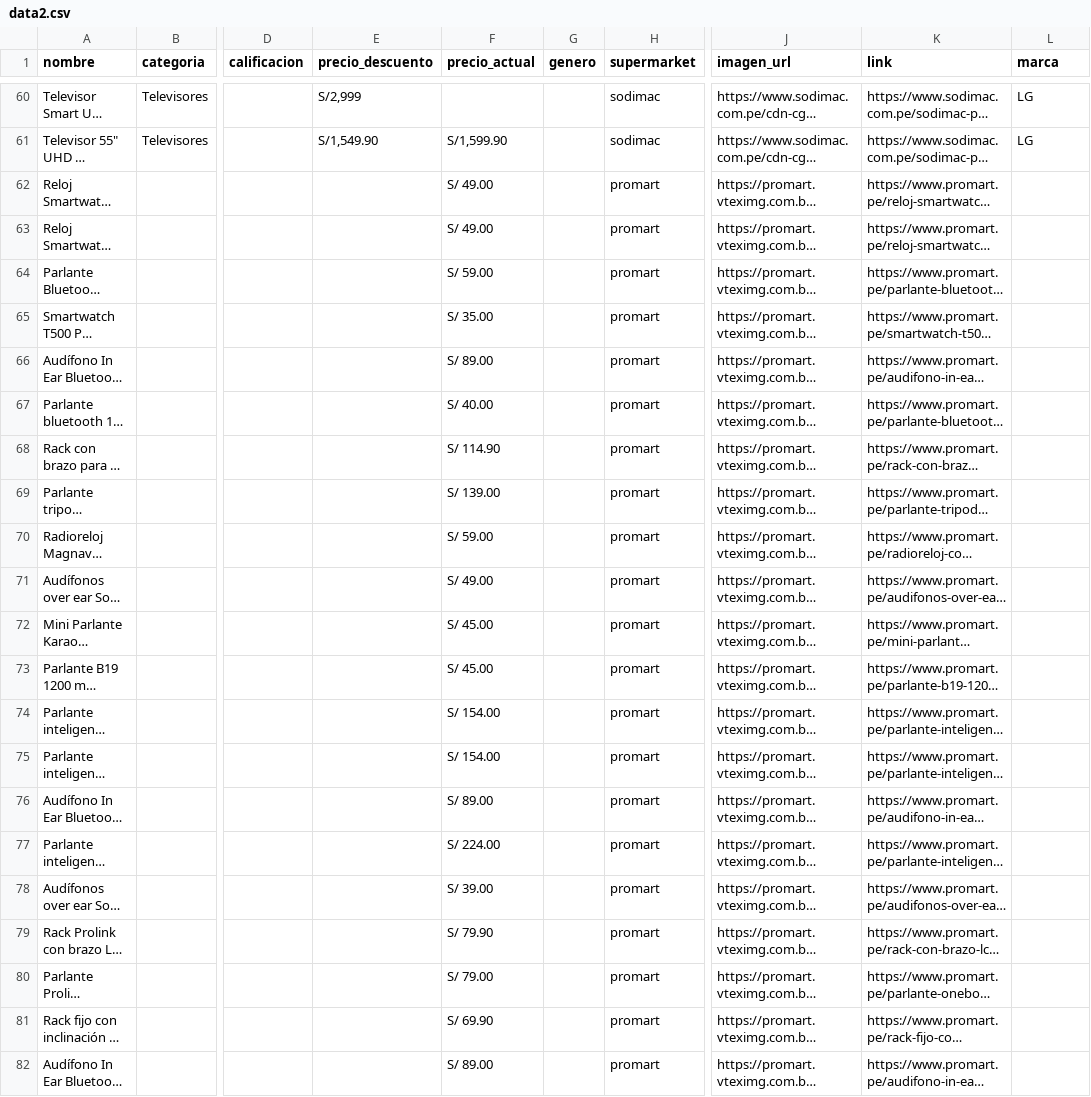
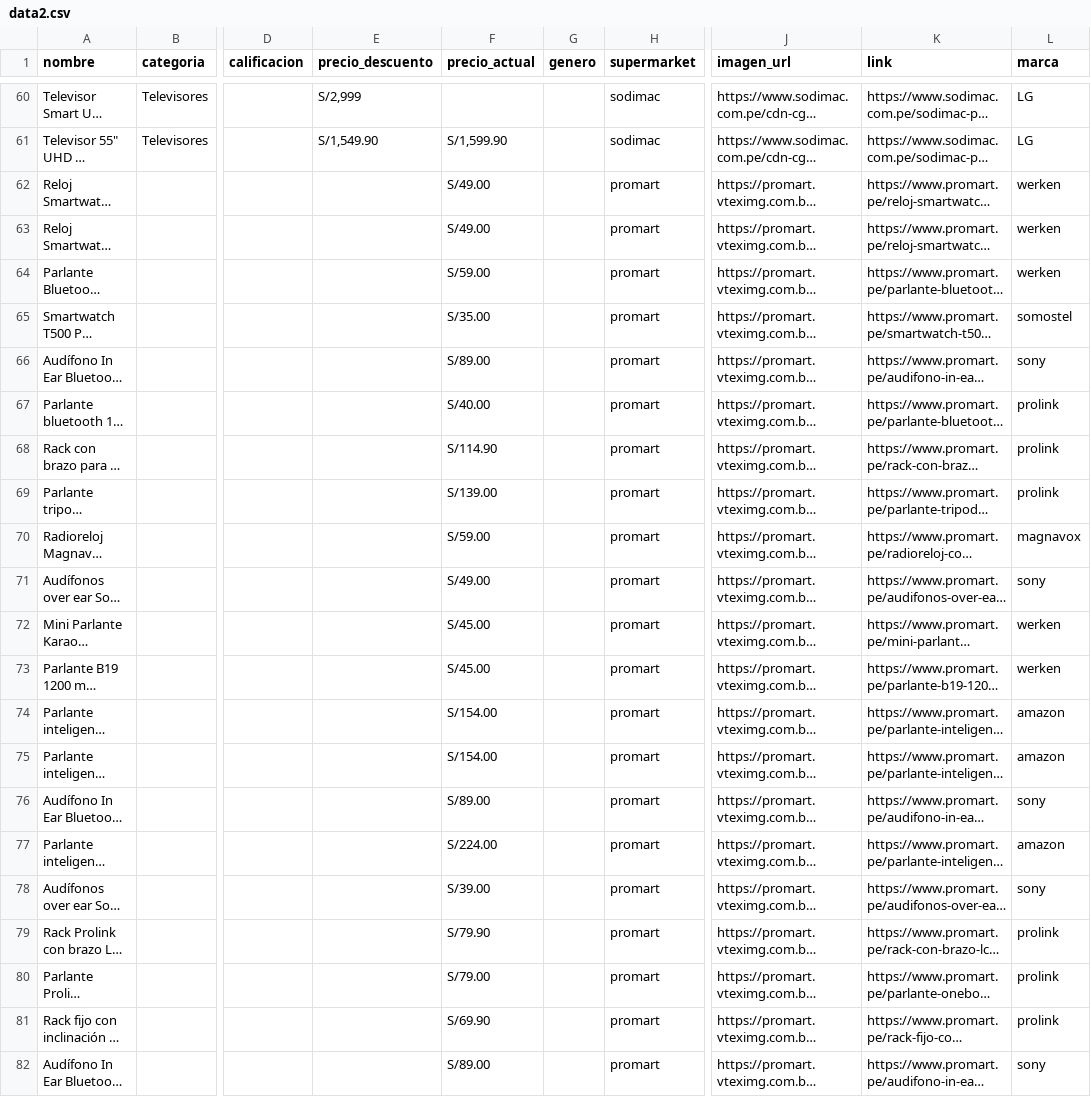
Before and after one commit to Darwin261082/cosenos, a CSV file: dataset/data2.csv, drawn as a sheet; only a part is shown, gaps mark what is left out; long unchanged cells end in …; the diff covers the shown part only; the diff names each change by its address in the sheet, - before the commit and + after, or states it on an @@ line.

Commit message:
datas

```diff
--- a/dataset/data2.csv
+++ b/dataset/data2.csv
-F62:F63 (precio_actual): S/ 49.00
+F62:F63 (precio_actual): S/49.00
-L62:L64 (marca): (empty)
+L62:L64 (marca): werken
-F64 (precio_actual): S/ 59.00
+F64 (precio_actual): S/59.00
-F65 (precio_actual): S/ 35.00
+F65 (precio_actual): S/35.00
-L65 (marca): (empty)
+L65 (marca): somostel
-F66 (precio_actual): S/ 89.00
+F66 (precio_actual): S/89.00
-L66 (marca): (empty)
+L66 (marca): sony
-F67 (precio_actual): S/ 40.00
+F67 (precio_actual): S/40.00
-L67:L69 (marca): (empty)
+L67:L69 (marca): prolink
-F68 (precio_actual): S/ 114.90
+F68 (precio_actual): S/114.90
-F69 (precio_actual): S/ 139.00
+F69 (precio_actual): S/139.00
-F70 (precio_actual): S/ 59.00
+F70 (precio_actual): S/59.00
-L70 (marca): (empty)
+L70 (marca): magnavox
-F71 (precio_actual): S/ 49.00
+F71 (precio_actual): S/49.00
-L71 (marca): (empty)
+L71 (marca): sony
-F72:F73 (precio_actual): S/ 45.00
+F72:F73 (precio_actual): S/45.00
-L72:L73 (marca): (empty)
+L72:L73 (marca): werken
-F74:F75 (precio_actual): S/ 154.00
+F74:F75 (precio_actual): S/154.00
-L74:L75 (marca): (empty)
+L74:L75 (marca): amazon
-F76 (precio_actual): S/ 89.00
+F76 (precio_actual): S/89.00
-L76 (marca): (empty)
+L76 (marca): sony
-F77 (precio_actual): S/ 224.00
+F77 (precio_actual): S/224.00
-L77 (marca): (empty)
+L77 (marca): amazon
-F78 (precio_actual): S/ 39.00
+F78 (precio_actual): S/39.00
-L78 (marca): (empty)
+L78 (marca): sony
-F79 (precio_actual): S/ 79.90
+F79 (precio_actual): S/79.90
-L79:L81 (marca): (empty)
+L79:L81 (marca): prolink
-F80 (precio_actual): S/ 79.00
+F80 (precio_actual): S/79.00
-F81 (precio_actual): S/ 69.90
+F81 (precio_actual): S/69.90
-F82 (precio_actual): S/ 89.00
+F82 (precio_actual): S/89.00
-L82 (marca): (empty)
+L82 (marca): sony
```
Also changed, not shown: 14 edited cells elsewhere in this file.
